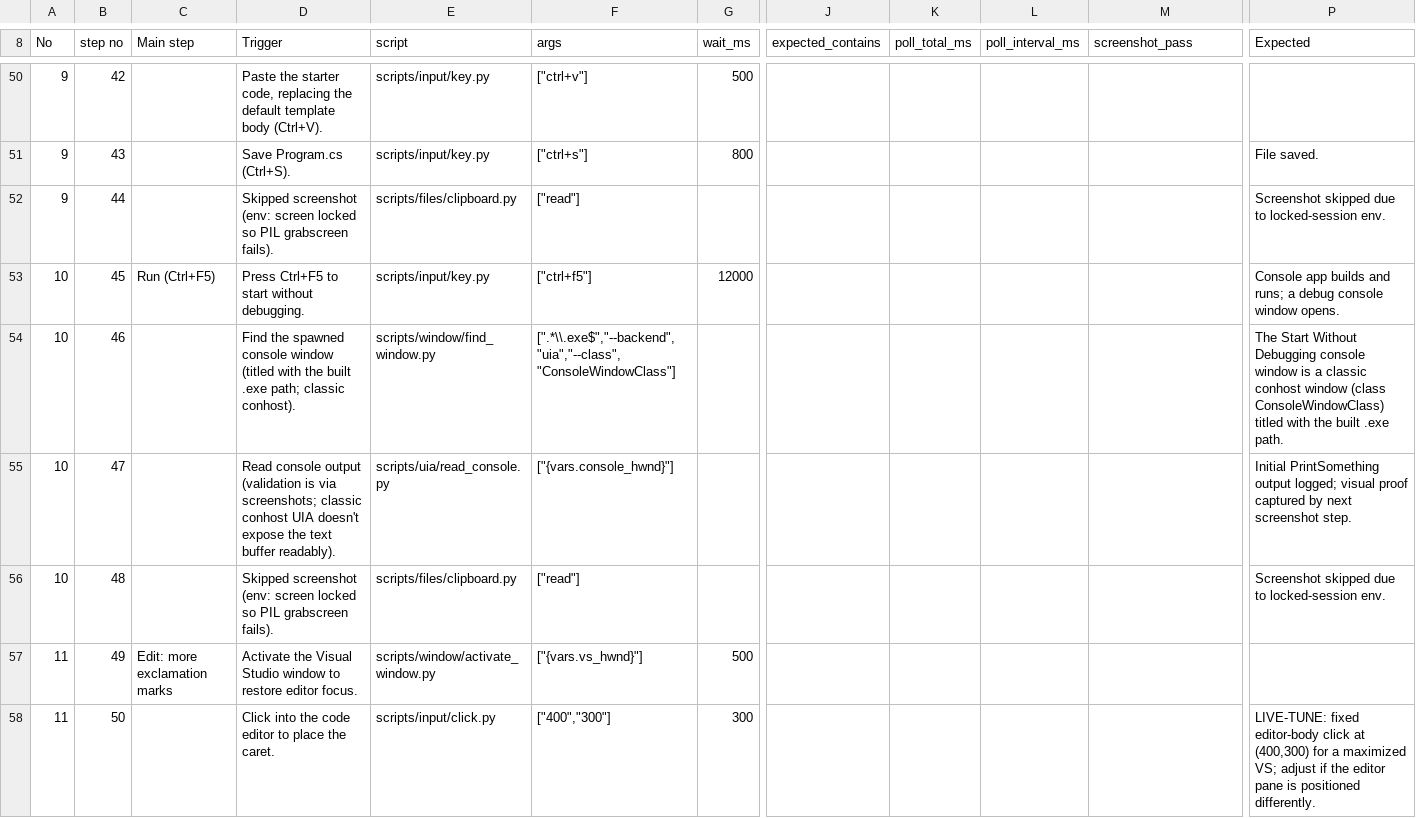
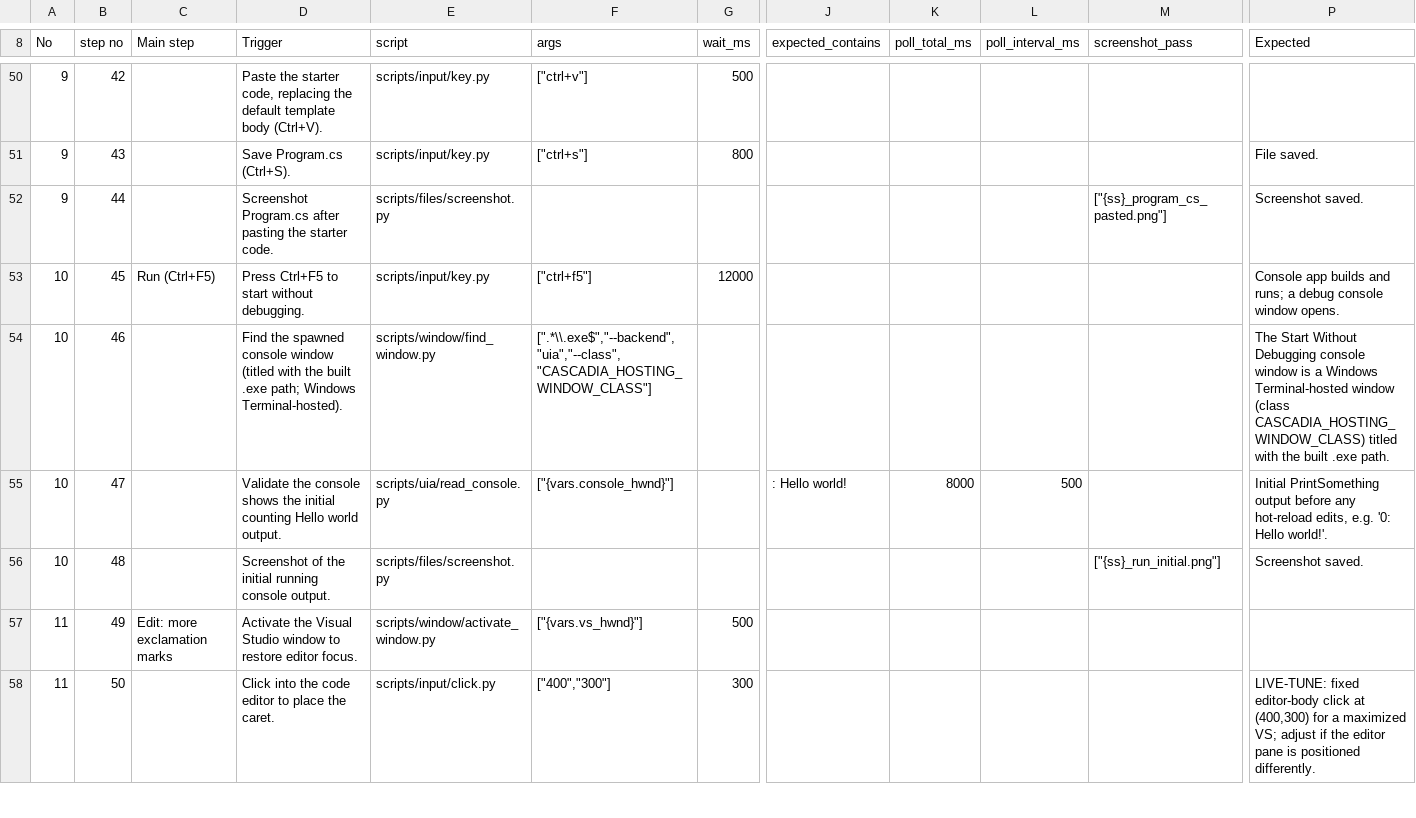
Before and after one commit to william051200/UI-automation, a CSV file: test_cases/apply_code_change_test.csv, drawn as a sheet; only a part is shown, gaps mark what is left out; the diff covers the shown part only; the diff names each change by its address in the sheet, - before the commit and + after, or states it on an @@ line.

```diff
--- a/test_cases/apply_code_change_test.csv
+++ b/test_cases/apply_code_change_test.csv
-D52 (Trigger): Skipped screenshot (env: screen locked so PIL grabscreen fails).
+D52 (Trigger): Screenshot Program.cs after pasting the starter code.
-E52 (script): scripts/files/clipboard.py
+E52 (script): scripts/files/screenshot.py
-F52 (args): ["read"]
+F52 (args): (empty)
-M52 (screenshot_pass): (empty)
+M52 (screenshot_pass): ["{ss}_program_cs_pasted.png"]
-P52 (Expected): Screenshot skipped due to locked-session env.
+P52 (Expected): Screenshot saved.
-D54 (Trigger): ….exe path; classic conhost).
+D54 (Trigger): ….exe path; Windows Terminal-hosted).
-F54 (args): [".*\\.exe$","--backend","uia","--class","ConsoleWindowClass"]
+F54 (args): [".*\\.exe$","--backend","uia","--class","CASCADIA_HOSTING_WINDOW_CLASS"]
-P54 (Expected): …is a classic conhost window (class ConsoleWindowClass) titled with…
+P54 (Expected): …is a Windows Terminal-hosted window (class CASCADIA_HOSTING_WINDOW_CLASS) titled with…
-D55 (Trigger): Read console output (validation is via screenshots; classic conhost UIA doesn't expose the text buffer readably).
+D55 (Trigger): Validate the console shows the initial counting Hello world output.
-J55 (expected_contains): (empty)
+J55 (expected_contains): : Hello world!
-K55 (poll_total_ms): (empty)
+K55 (poll_total_ms): 8000
-L55 (poll_interval_ms): (empty)
+L55 (poll_interval_ms): 500
-P55 (Expected): …PrintSomething output logged; visual proof captured by next screenshot step.
+P55 (Expected): …PrintSomething output before any hot-reload edits, e.g. '0: Hello world!'.
-D56 (Trigger): Skipped screenshot (env: screen locked so PIL grabscreen fails).
+D56 (Trigger): Screenshot of the initial running console output.
-E56 (script): scripts/files/clipboard.py
+E56 (script): scripts/files/screenshot.py
-F56 (args): ["read"]
+F56 (args): (empty)
-M56 (screenshot_pass): (empty)
+M56 (screenshot_pass): ["{ss}_run_initial.png"]
-P56 (Expected): Screenshot skipped due to locked-session env.
+P56 (Expected): Screenshot saved.
```
Also changed, not shown: 15 edited cells elsewhere in this file.
